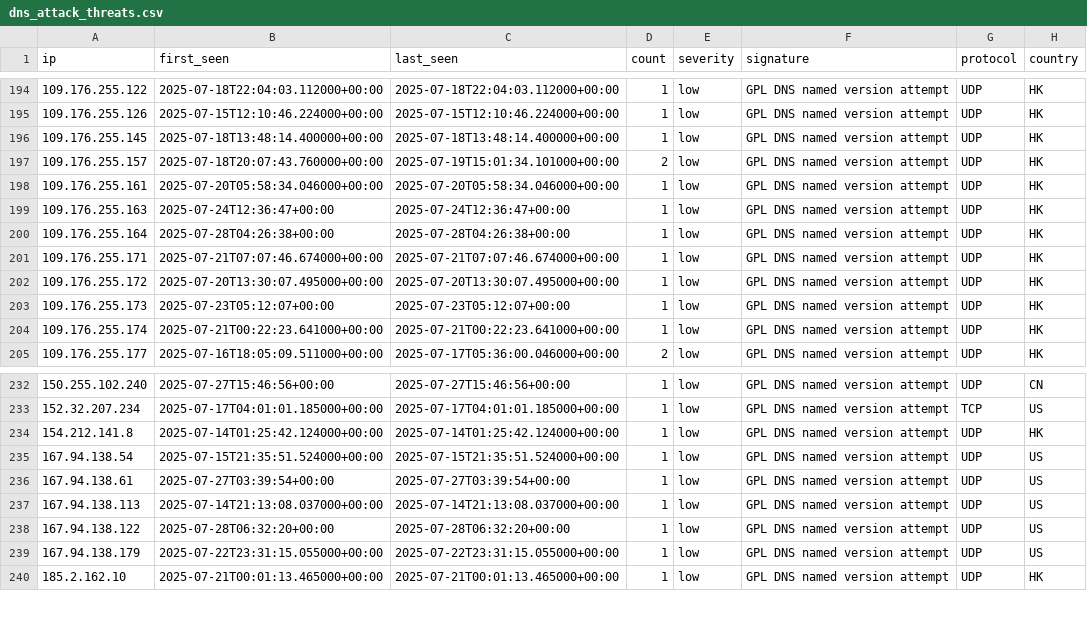
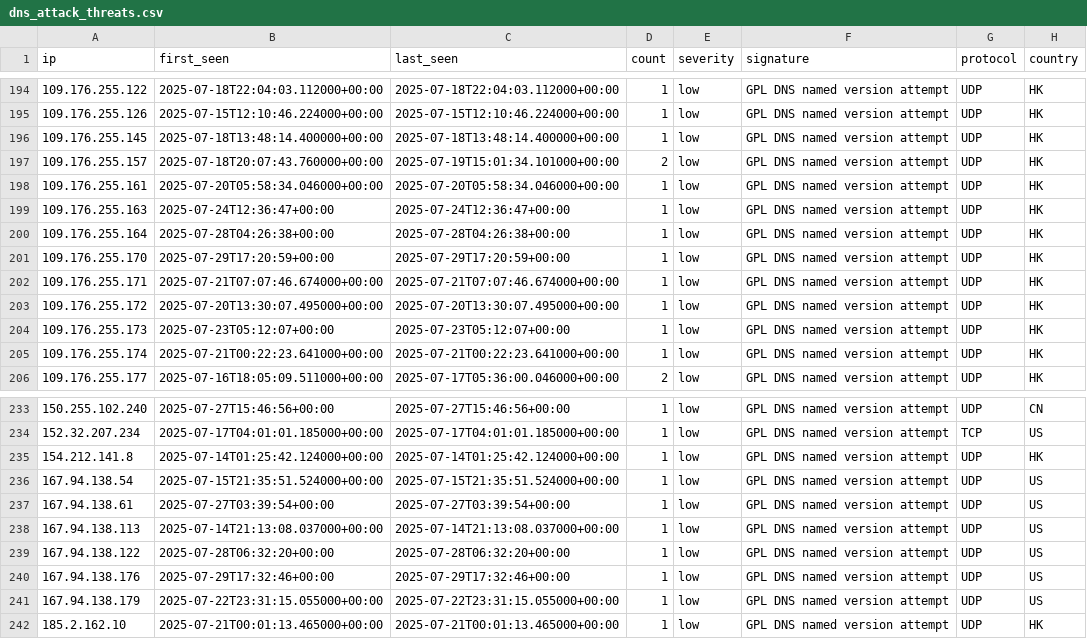
Before and after one commit to Tempest-Solutions-Company/threat-feeds, a CSV file: dns_attack_threats.csv, drawn as a sheet; only a part is shown, gaps mark what is left out.

Commit message:
Update threat feeds - 2025-07-29 18:45:00 UTC

```diff
--- a/dns_attack_threats.csv
+++ b/dns_attack_threats.csv
@@ -200,2 +200,3 @@ ip,first_seen,last_seen,count,severity,signature,protocol,country
 109.176.255.164,2025-07-28T04:26:38+00:00,2025-07-28T04:26:38+00:00,1,low,"GPL DNS named version attempt",UDP,HK
+109.176.255.170,2025-07-29T17:20:59+00:00,2025-07-29T17:20:59+00:00,1,low,"GPL DNS named version attempt",UDP,HK
 109.176.255.171,2025-07-21T07:07:46.674000+00:00,2025-07-21T07:07:46.674000+00:00,1,low,"GPL DNS named version attempt",UDP,HK
@@ -238,2 +239,3 @@ ip,first_seen,last_seen,count,severity,signature,protocol,country
 167.94.138.122,2025-07-28T06:32:20+00:00,2025-07-28T06:32:20+00:00,1,low,"GPL DNS named version attempt",UDP,US
+167.94.138.176,2025-07-29T17:32:46+00:00,2025-07-29T17:32:46+00:00,1,low,"GPL DNS named version attempt",UDP,US
 167.94.138.179,2025-07-22T23:31:15.055000+00:00,2025-07-22T23:31:15.055000+00:00,1,low,"GPL DNS named version attempt",UDP,US
```
